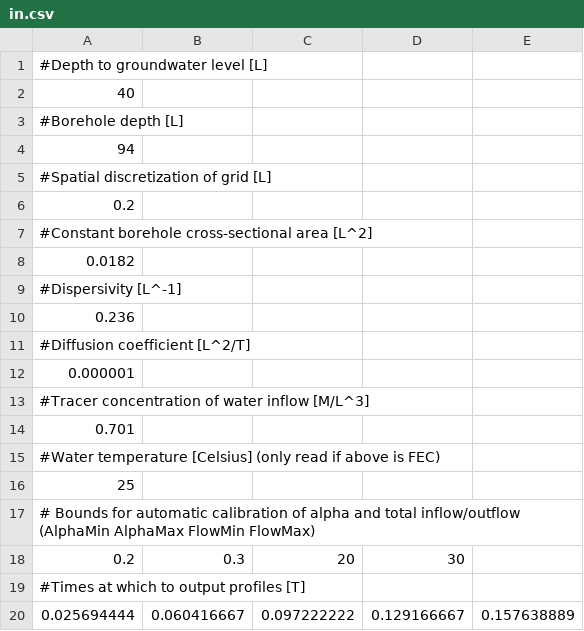
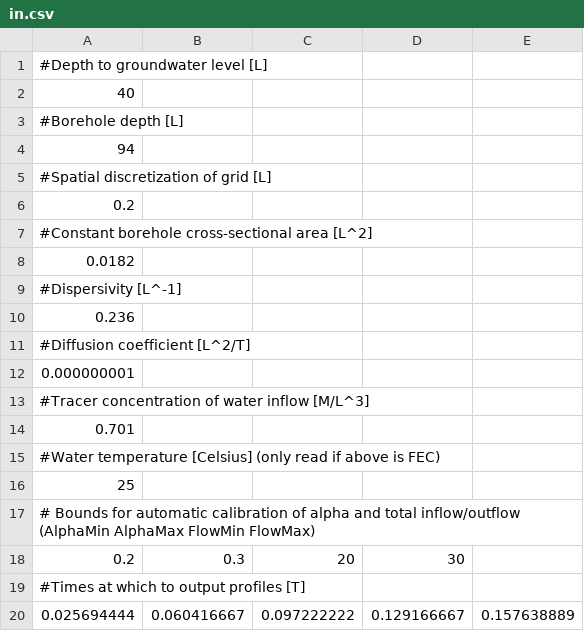
Before and after one commit to BritishGeologicalSurvey/disolv, a CSV file: Input/in.csv, drawn as a sheet.

```diff
--- a/Input/in.csv
+++ b/Input/in.csv
@@ -11,3 +11,3 @@
 #Diffusion coefficient [L^2/T],,,,
-0.000001,,,,
+0.000000001,,,,
 #Tracer concentration of water inflow [M/L^3],,,,
```
Also changed, not shown: Output/profiles.csv, 3 other files.
